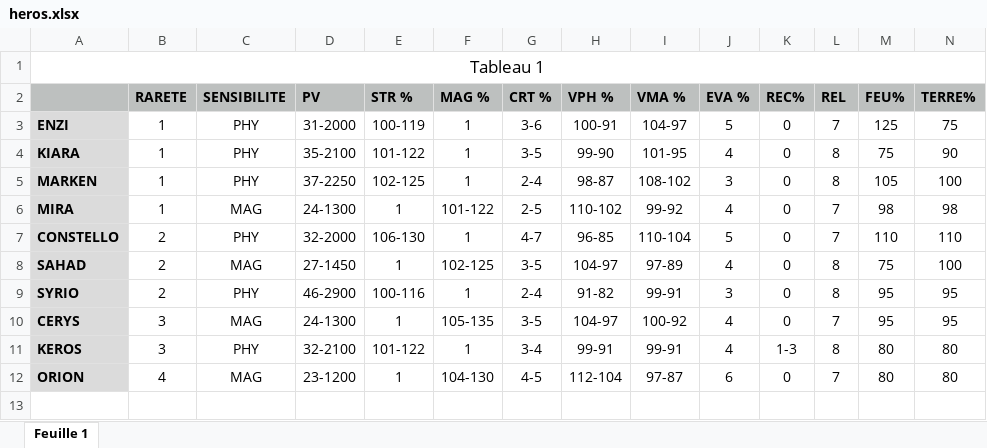
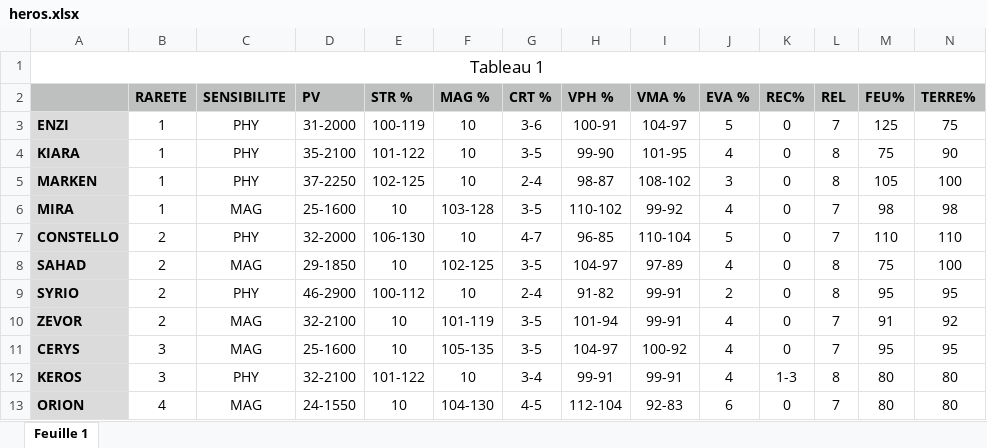
Before and after one commit to py2mzy6wmj-ai/eclipsia, an Excel workbook: docs/heros.xlsx, sheet Feuille 1, drawn as a sheet; only a part is shown; values as stored, in another font and other column widths than the file's, no borders; addresses are those after the commit; rows hold the shown columns only; the diff names each change by its address in the sheet, - before the commit and + after, or states it on an @@ line.

Commit message:
Add files via upload

```diff
--- a/docs/heros.xlsx (sheet Feuille 1)
+++ b/docs/heros.xlsx (sheet Feuille 1)
-F3:F5 (MAG %): 1
+F3:F5 (MAG %): 10
-D6 (PV): 24-1300
+D6 (PV): 25-1600
-E6 (STR %): 1
+E6 (STR %): 10
-F6 (MAG %): 101-122
+F6 (MAG %): 103-128
-G6 (CRT %): 2-5
+G6 (CRT %): 3-5
-F7 (MAG %): 1
+F7 (MAG %): 10
-D8 (PV): 27-1450
+D8 (PV): 29-1850
-E8 (STR %): 1
+E8 (STR %): 10
-E9 (STR %): 100-116
+E9 (STR %): 100-112
-F9 (MAG %): 1
+F9 (MAG %): 10
-J9 (EVA %): 3
+J9 (EVA %): 2
+row 10: ZEVOR | 2 | MAG | 32-2100 | 10 | 101-119 | 3-5 | 101-94 | 99-91 | 4 | 0 | 7 | 91 | 92
-D11 (PV): 24-1300
+D11 (PV): 25-1600
-E11 (STR %): 1
+E11 (STR %): 10
-F12 (MAG %): 1
+F12 (MAG %): 10
-D13 (PV): 23-1200
+D13 (PV): 24-1550
-E13 (STR %): 1
+E13 (STR %): 10
-I13 (VMA %): 97-87
+I13 (VMA %): 92-83
```
